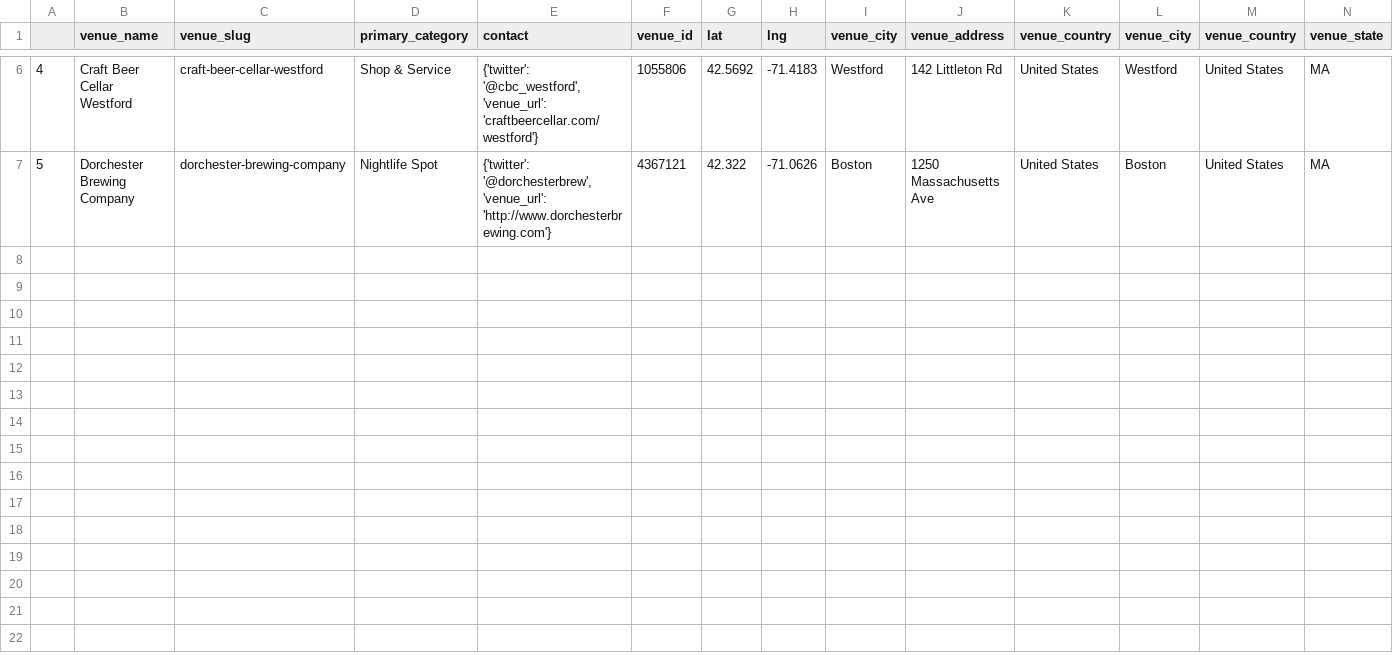
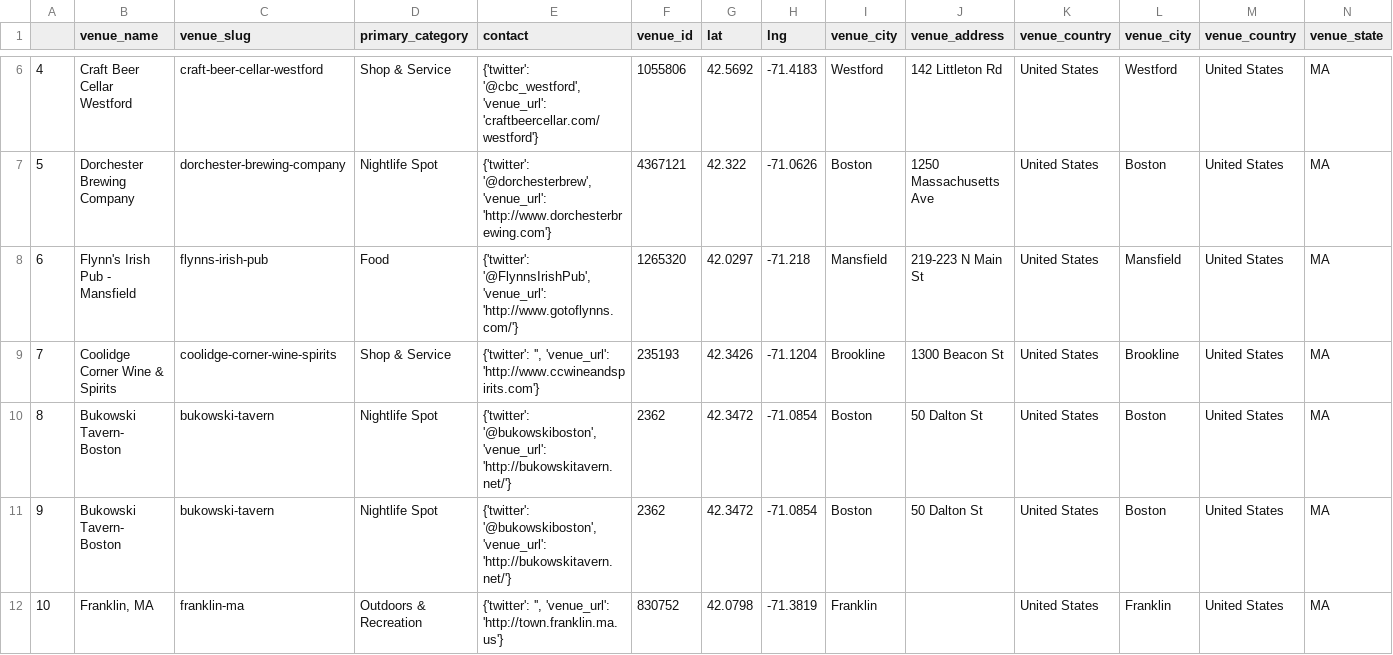
Before and after one commit to fab-rems/fab-beer.github.io, a CSV file: _data/venues.csv, drawn as a sheet; only a part is shown, gaps mark what is left out; rows hold the shown columns only; the diff names each change by its address in the sheet, - before the commit and + after, or states it on an @@ line.

```diff
--- a/_data/venues.csv
+++ b/_data/venues.csv
+row 8: 6 | Flynn's Irish Pub - Mansfield | flynns-irish-pub | Food | {'twitter': '@FlynnsIrishPub', 'venue_url': 'http://www.gotoflynns.com/'} | 1265320 | 42.0297 | -71.218 | Mansfield | 219-223 N Main St | United States | Mansfield | United States | MA
+row 9: 7 | Coolidge Corner Wine & Spirits | coolidge-corner-wine-spirits | Shop & Service | {'twitter': '', 'venue_url': 'http://www.ccwineandspirits.com'} | 235193 | 42.3426 | -71.1204 | Brookline | 1300 Beacon St | United States | Brookline | United States | MA
+row 10: 8 | Bukowski Tavern- Boston | bukowski-tavern | Nightlife Spot | {'twitter': '@bukowskiboston', 'venue_url': 'http://bukowskitavern.net/'} | 2362 | 42.3472 | -71.0854 | Boston | 50 Dalton St | United States | Boston | United States | MA
+row 11: 9 | Bukowski Tavern- Boston | bukowski-tavern | Nightlife Spot | {'twitter': '@bukowskiboston', 'venue_url': 'http://bukowskitavern.net/'} | 2362 | 42.3472 | -71.0854 | Boston | 50 Dalton St | United States | Boston | United States | MA
+row 12: 10 | Franklin, MA | franklin-ma | Outdoors & Recreation | {'twitter': '', 'venue_url': 'http://town.franklin.ma.us'} | 830752 | 42.0798 | -71.3819 | Franklin |  | United States | Franklin | United States | MA
```
Also changed, not shown: 9 other files.
